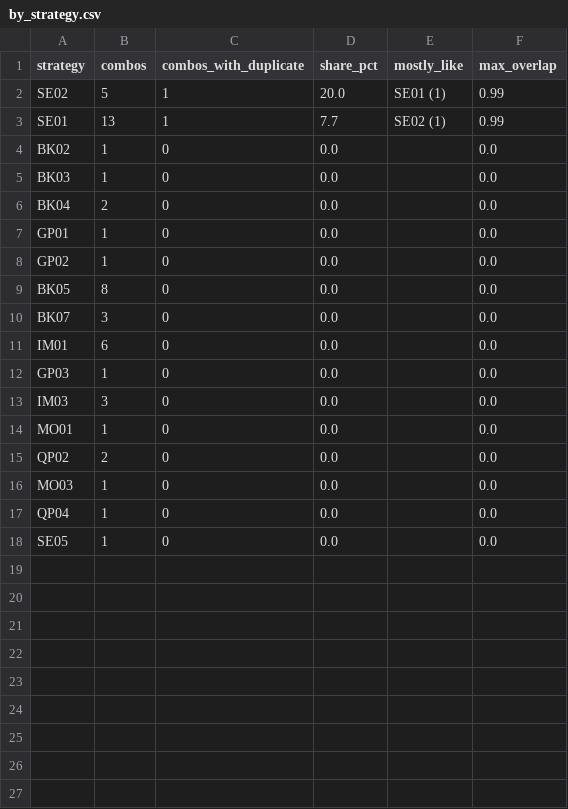
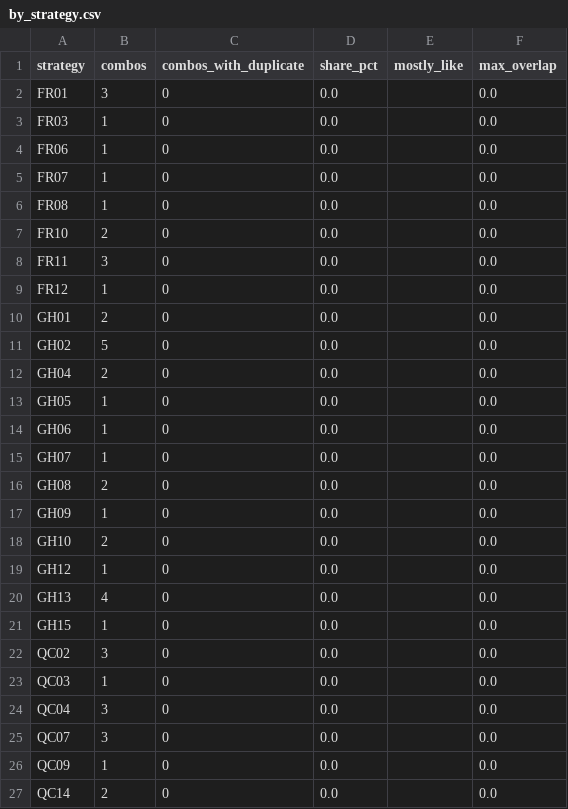
Before and after one commit to talshahino/trading-system, a CSV file: reports/duplicates/by_strategy.csv, drawn as a sheet.

```diff
--- a/reports/duplicates/by_strategy.csv
+++ b/reports/duplicates/by_strategy.csv
@@ -1,18 +1,27 @@
 strategy,combos,combos_with_duplicate,share_pct,mostly_like,max_overlap
-SE02,5,1,20.0,SE01 (1),0.99
-SE01,13,1,7.7,SE02 (1),0.99
-BK02,1,0,0.0,,0.0
-BK03,1,0,0.0,,0.0
-BK04,2,0,0.0,,0.0
-GP01,1,0,0.0,,0.0
-GP02,1,0,0.0,,0.0
-BK05,8,0,0.0,,0.0
-BK07,3,0,0.0,,0.0
-IM01,6,0,0.0,,0.0
-GP03,1,0,0.0,,0.0
-IM03,3,0,0.0,,0.0
-MO01,1,0,0.0,,0.0
-QP02,2,0,0.0,,0.0
-MO03,1,0,0.0,,0.0
-QP04,1,0,0.0,,0.0
-SE05,1,0,0.0,,0.0
+FR01,3,0,0.0,,0.0
+FR03,1,0,0.0,,0.0
+FR06,1,0,0.0,,0.0
+FR07,1,0,0.0,,0.0
+FR08,1,0,0.0,,0.0
+FR10,2,0,0.0,,0.0
+FR11,3,0,0.0,,0.0
+FR12,1,0,0.0,,0.0
+GH01,2,0,0.0,,0.0
+GH02,5,0,0.0,,0.0
+GH04,2,0,0.0,,0.0
+GH05,1,0,0.0,,0.0
+GH06,1,0,0.0,,0.0
+GH07,1,0,0.0,,0.0
+GH08,2,0,0.0,,0.0
+GH09,1,0,0.0,,0.0
+GH10,2,0,0.0,,0.0
+GH12,1,0,0.0,,0.0
+GH13,4,0,0.0,,0.0
+GH15,1,0,0.0,,0.0
+QC02,3,0,0.0,,0.0
+QC03,1,0,0.0,,0.0
+QC04,3,0,0.0,,0.0
+QC07,3,0,0.0,,0.0
+QC09,1,0,0.0,,0.0
+QC14,2,0,0.0,,0.0
```
Also changed, not shown: reports/duplicates/pairs.csv.
